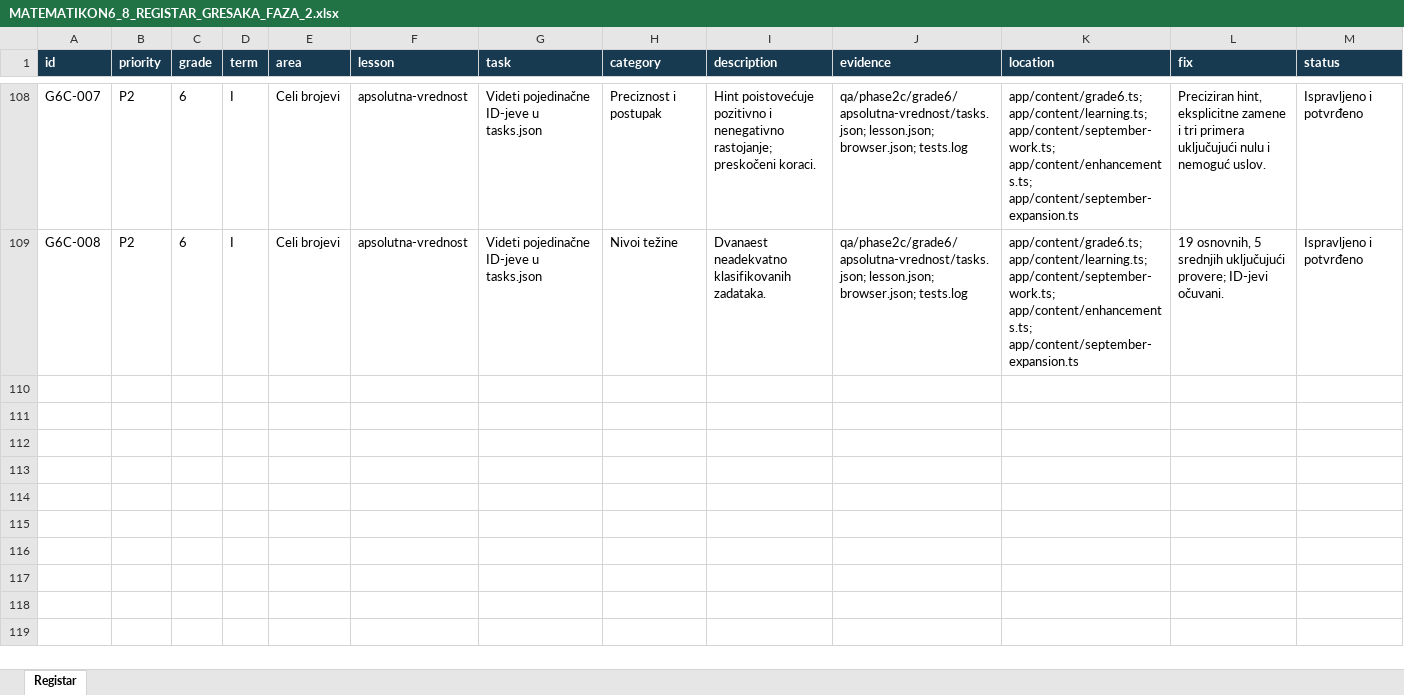
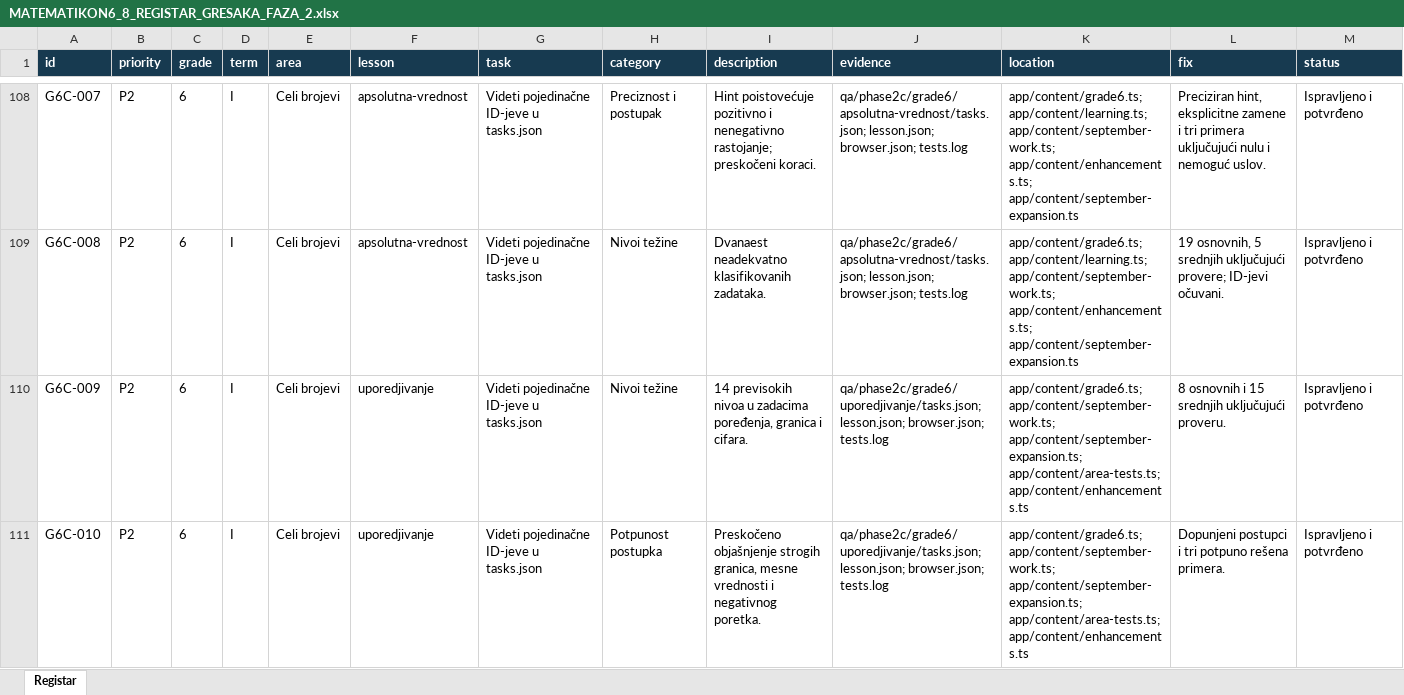
Before and after one commit to Milosprofessor/matematikon6-8, an Excel workbook: MATEMATIKON6_8_REGISTAR_GRESAKA_FAZA_2.xlsx, sheet Registar, drawn as a sheet; only a part is shown, gaps mark what is left out; values as stored, in another font and other column widths than the file's, no borders; rows hold the shown columns only; the diff covers the shown part only; the diff names each change by its address in the sheet, - before the commit and + after, or states it on an @@ line.

```diff
--- a/MATEMATIKON6_8_REGISTAR_GRESAKA_FAZA_2.xlsx (sheet Registar)
+++ b/MATEMATIKON6_8_REGISTAR_GRESAKA_FAZA_2.xlsx (sheet Registar)
+row 110: G6C-009 | P2 | 6 | I | Celi brojevi | uporedjivanje | Videti pojedinačne ID-jeve u tasks.json | Nivoi težine | 14 previsokih nivoa u zadacima poređenja, granica i cifara. | qa/phase2c/grade6/uporedjivanje/tasks.json; lesson.json; browser.json; tests.log | app/content/grade6.ts; app/content/september-work.ts; app/content/september-expansion.ts; app/content/area-tests.ts; app/content/enhancements.ts | 8 osnovnih i 15 srednjih uključujući proveru. | Ispravljeno i potvrđeno
+row 111: G6C-010 | P2 | 6 | I | Celi brojevi | uporedjivanje | Videti pojedinačne ID-jeve u tasks.json | Potpunost postupka | Preskočeno objašnjenje strogih granica, mesne vrednosti i negativnog poretka. | qa/phase2c/grade6/uporedjivanje/tasks.json; lesson.json; browser.json; tests.log | app/content/grade6.ts; app/content/september-work.ts; app/content/september-expansion.ts; app/content/area-tests.ts; app/content/enhancements.ts | Dopunjeni postupci i tri potpuno rešena primera. | Ispravljeno i potvrđeno
```
Also changed, not shown: 2 added rows and 1 edited cell elsewhere in this sheet, MATEMATIKON6_8_MATRICA_NASTAVNIH_ISHODA_FAZA_2.xlsx, MATEMATIKON6_EVIDENCIJA_MATEMATICKE_RECENZIJE.xlsx, 3 other files.
